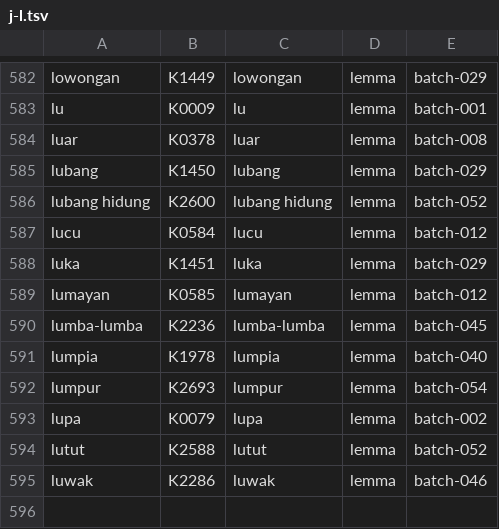
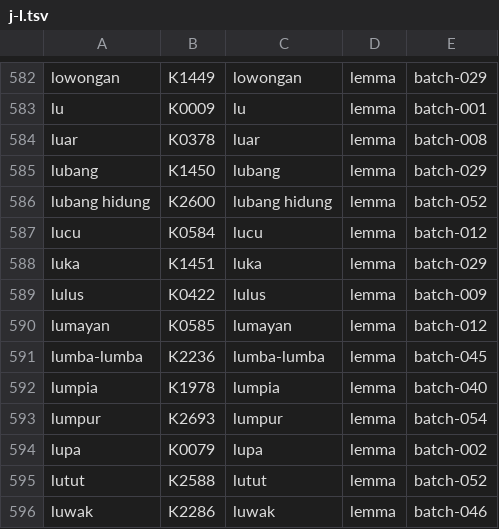
Before and after one commit to semoliginon-ops/Lexara-Chatbot, a TSV file: data/kamus/index/j-l.tsv, drawn as a sheet; only a part is shown, gaps mark what is left out; the diff names each change by its address in the sheet, - before the commit and + after, or states it on an @@ line.

Commit message:
Perbaiki penempatan token index shard j-l

```diff
--- a/data/kamus/index/j-l.tsv
+++ b/data/kamus/index/j-l.tsv
+row 589: lulus | K0422 | lulus | lemma | batch-009
```
